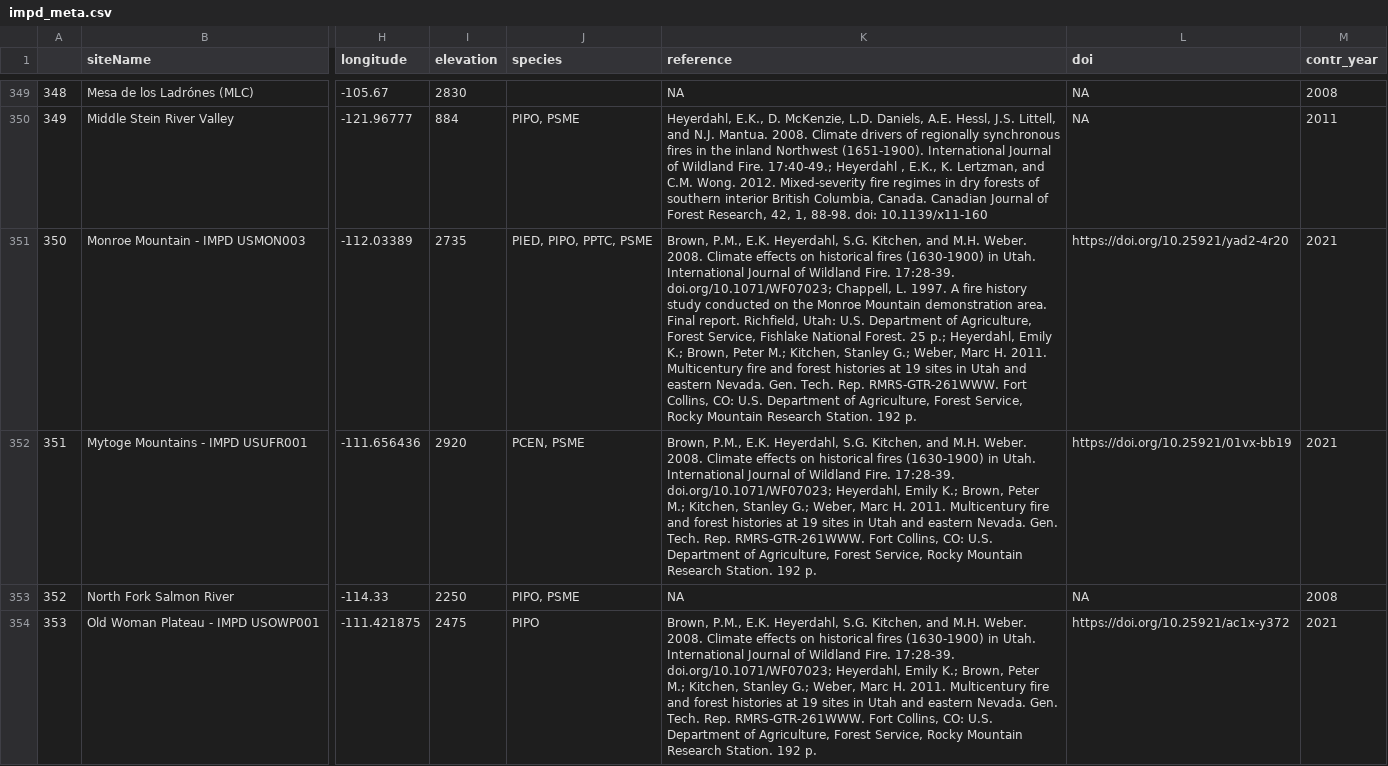
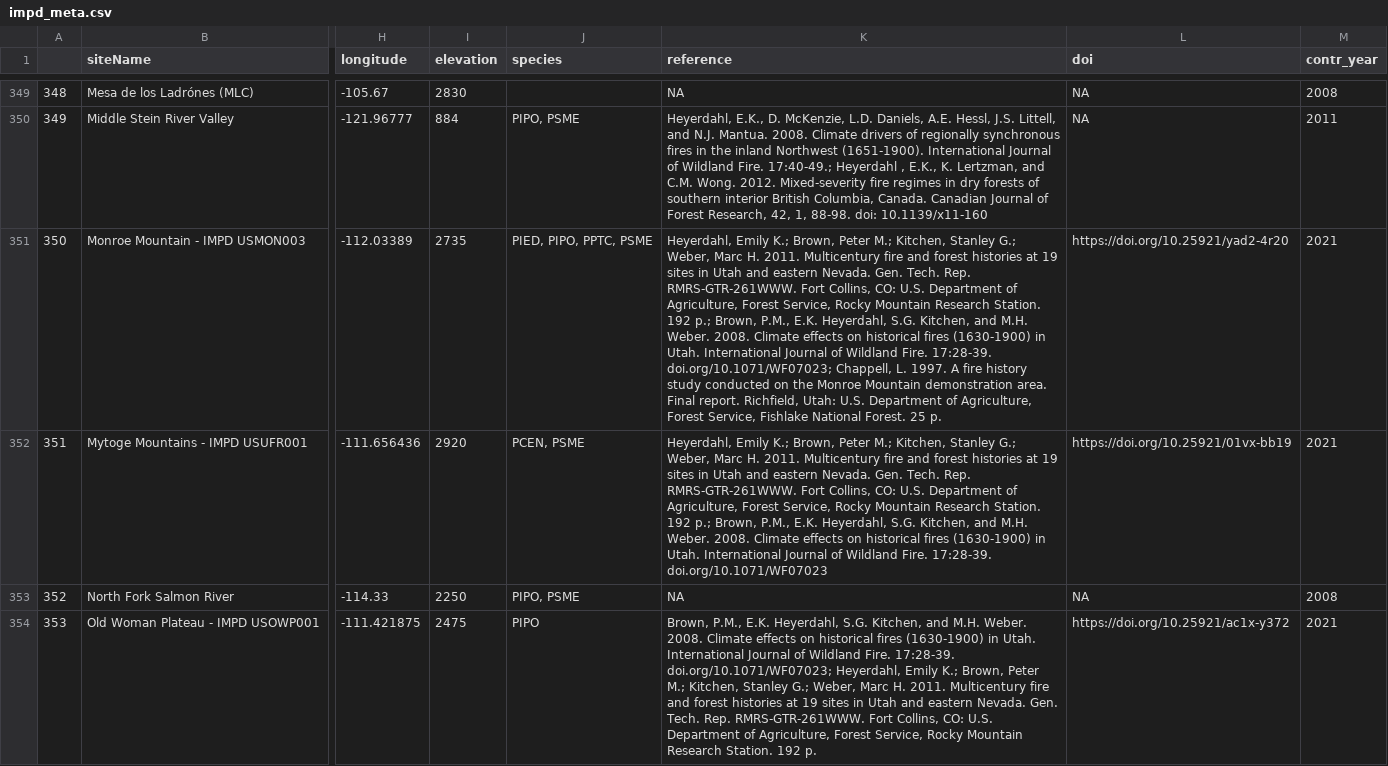
Before and after one commit to chguiterman/scrape-IMPD, a CSV file: data/impd_meta.csv, drawn as a sheet; only a part is shown, gaps mark what is left out; the diff covers the shown part only; the diff names each change by its address in the sheet, - before the commit and + after, or states it on an @@ line.

```diff
--- a/data/impd_meta.csv
+++ b/data/impd_meta.csv
-K351 (reference): Brown, P.M., E.K. Heyerdahl, S.G. Kitchen, and M.H. Weber. 2008. Climate effects on historical fires (1630-1900) in Utah. International Journal of Wildland Fire. 17:28-39. doi.org/10.1071/WF07023; Chappell, L. 1997. A fire history study conducted on the Monroe Mountain demonstration area. Final report. Richfield, Utah: U.S. Department of Agriculture, Forest Service, Fishlake National Forest. 25 p.; Heyerdahl, Emily K.; Brown, Peter M.; Kitchen, Stanley G.; Weber, Marc H. 2011. Multicentury fire and forest histories at 19 sites in Utah and eastern Nevada. Gen. Tech. Rep. RMRS-GTR-261WWW. Fort Collins, CO: U.S. Department of Agriculture, Forest Service, Rocky Mountain Research Station. 192 p.
+K351 (reference): Heyerdahl, Emily K.; Brown, Peter M.; Kitchen, Stanley G.; Weber, Marc H. 2011. Multicentury fire and forest histories at 19 sites in Utah and eastern Nevada. Gen. Tech. Rep. RMRS-GTR-261WWW. Fort Collins, CO: U.S. Department of Agriculture, Forest Service, Rocky Mountain Research Station. 192 p.; Brown, P.M., E.K. Heyerdahl, S.G. Kitchen, and M.H. Weber. 2008. Climate effects on historical fires (1630-1900) in Utah. International Journal of Wildland Fire. 17:28-39. doi.org/10.1071/WF07023; Chappell, L. 1997. A fire history study conducted on the Monroe Mountain demonstration area. Final report. Richfield, Utah: U.S. Department of Agriculture, Forest Service, Fishlake National Forest. 25 p.
-K352 (reference): Brown, P.M., E.K. Heyerdahl, S.G. Kitchen, and M.H. Weber. 2008. Climate effects on historical fires (1630-1900) in Utah. International Journal of Wildland Fire. 17:28-39. doi.org/10.1071/WF07023; Heyerdahl, Emily K.; Brown, Peter M.; Kitchen, Stanley G.; Weber, Marc H. 2011. Multicentury fire and forest histories at 19 sites in Utah and eastern Nevada. Gen. Tech. Rep. RMRS-GTR-261WWW. Fort Collins, CO: U.S. Department of Agriculture, Forest Service, Rocky Mountain Research Station. 192 p.
+K352 (reference): Heyerdahl, Emily K.; Brown, Peter M.; Kitchen, Stanley G.; Weber, Marc H. 2011. Multicentury fire and forest histories at 19 sites in Utah and eastern Nevada. Gen. Tech. Rep. RMRS-GTR-261WWW. Fort Collins, CO: U.S. Department of Agriculture, Forest Service, Rocky Mountain Research Station. 192 p.; Brown, P.M., E.K. Heyerdahl, S.G. Kitchen, and M.H. Weber. 2008. Climate effects on historical fires (1630-1900) in Utah. International Journal of Wildland Fire. 17:28-39. doi.org/10.1071/WF07023
```
Also changed, not shown: 22 edited cells elsewhere in this file, 1 other file.
